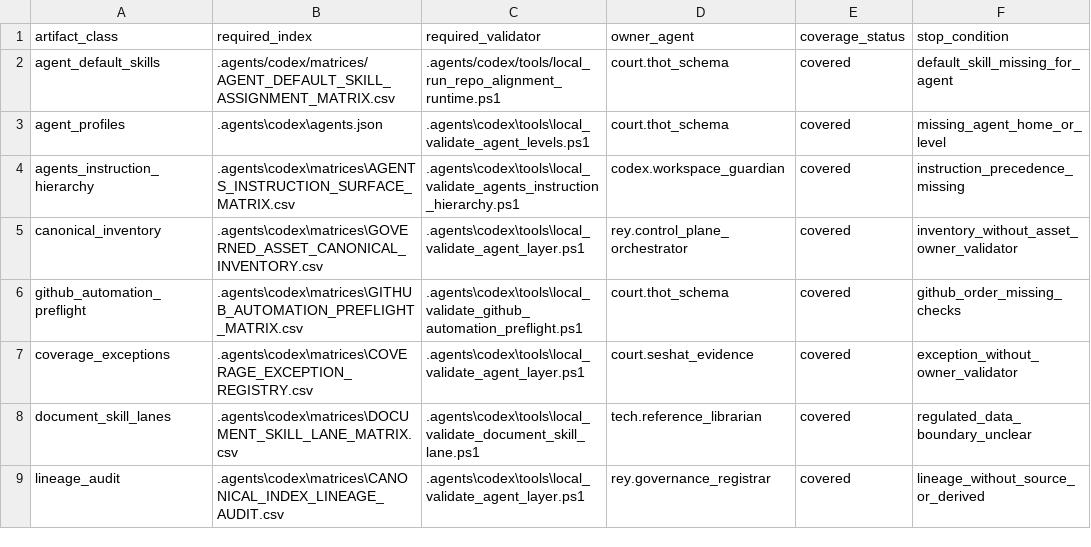
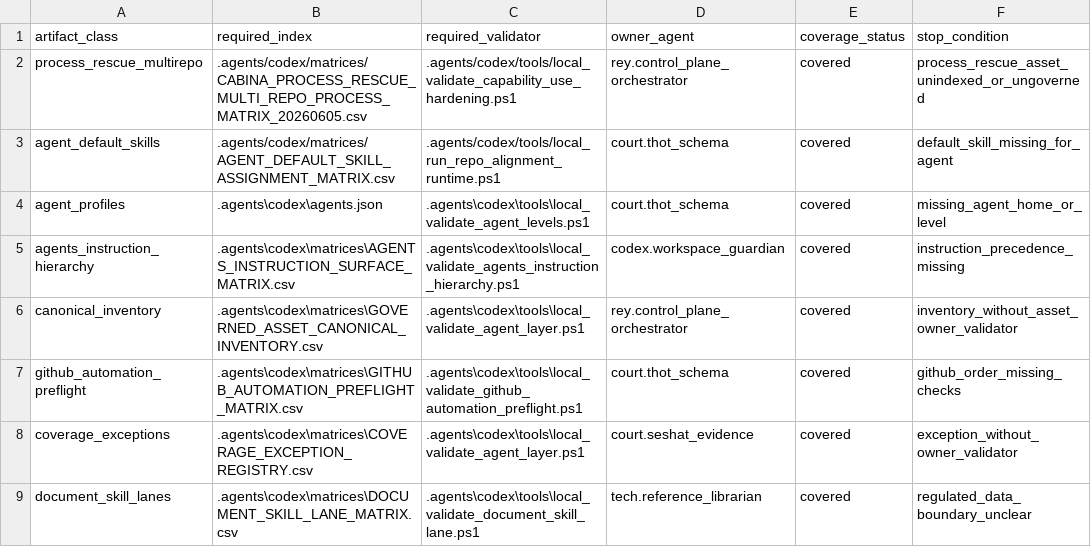
Before and after one commit to universo-rey/cabina-universal-d, a CSV file: .agents/codex/matrices/VALIDATION_COVERAGE_MATRIX.csv, drawn as a sheet; only a part is shown; the shorter side is filled out with more unchanged rows; the diff names each change by its address in the sheet, - before the commit and + after, or states it on an @@ line.

```diff
--- a/.agents/codex/matrices/VALIDATION_COVERAGE_MATRIX.csv
+++ b/.agents/codex/matrices/VALIDATION_COVERAGE_MATRIX.csv
+row 2: process_rescue_multirepo | .agents/codex/matrices/CABINA_PROCESS_RESCUE_MULTI_REPO_PROCESS_MATRIX_20260605.csv | .agents/codex/tools/local_validate_capability_use_hardening.ps1 | rey.control_plane_orchestrator | covered | process_rescue_asset_unindexed_or_ungoverned
```
Also changed, not shown: .agents/codex/matrices/MATRIX_INDEX.csv, 5 other files.
